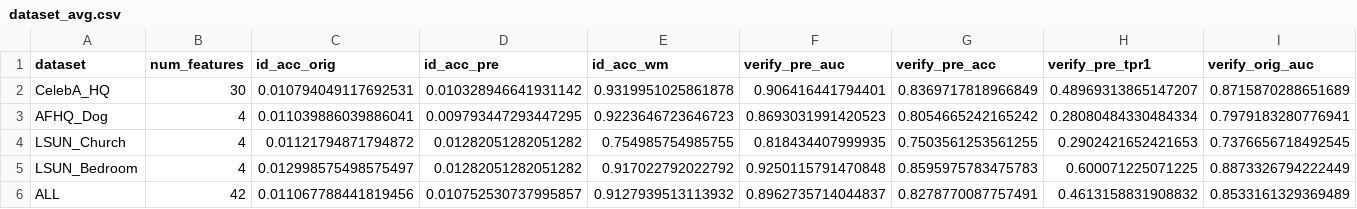
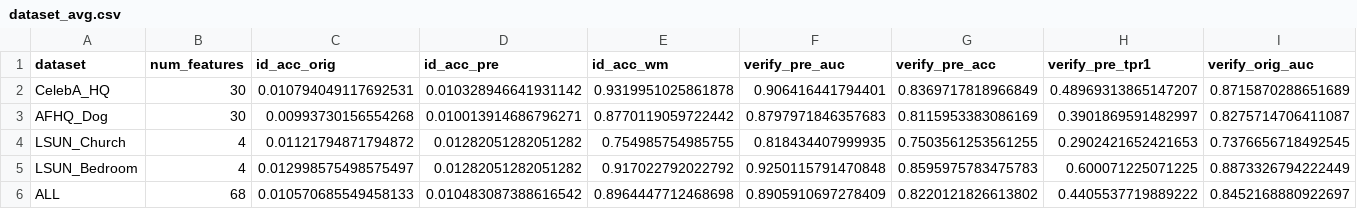
Before and after one commit to tristan199714/tracemark, a CSV file: instructPix2Pix/report/dataset_avg.csv, drawn as a sheet; only a part is shown; the diff covers the shown part only; the diff names each change by its address in the sheet, - before the commit and + after, or states it on an @@ line.

```diff
--- a/instructPix2Pix/report/dataset_avg.csv
+++ b/instructPix2Pix/report/dataset_avg.csv
-B3 (num_features): 4
+B3 (num_features): 30
-C3 (id_acc_orig): 0.011039886039886041
+C3 (id_acc_orig): 0.00993730156554268
-D3 (id_acc_pre): 0.009793447293447295
+D3 (id_acc_pre): 0.010013914686796271
-E3 (id_acc_wm): 0.9223646723646723
+E3 (id_acc_wm): 0.8770119059722442
-F3 (verify_pre_auc): 0.8693031991420523
+F3 (verify_pre_auc): 0.8797971846357683
-G3 (verify_pre_acc): 0.8054665242165242
+G3 (verify_pre_acc): 0.8115953383086169
-H3 (verify_pre_tpr1): 0.28080484330484334
+H3 (verify_pre_tpr1): 0.3901869591482997
-I3 (verify_orig_auc): 0.7979183280776941
+I3 (verify_orig_auc): 0.8275714706411087
-B6 (num_features): 42
+B6 (num_features): 68
-C6 (id_acc_orig): 0.011067788441819456
+C6 (id_acc_orig): 0.010570685549458133
-D6 (id_acc_pre): 0.010752530737995857
+D6 (id_acc_pre): 0.010483087388616542
-E6 (id_acc_wm): 0.9127939513113932
+E6 (id_acc_wm): 0.8964447712468698
-F6 (verify_pre_auc): 0.8962735714044837
+F6 (verify_pre_auc): 0.8905910697278409
-G6 (verify_pre_acc): 0.8278770087757491
+G6 (verify_pre_acc): 0.8220121826613802
-H6 (verify_pre_tpr1): 0.4613158831908832
+H6 (verify_pre_tpr1): 0.4405537719889222
-I6 (verify_orig_auc): 0.8533161329369489
+I6 (verify_orig_auc): 0.8452168880922697
```
Also changed, not shown: 14 edited cells elsewhere in this file, 17 other files.
